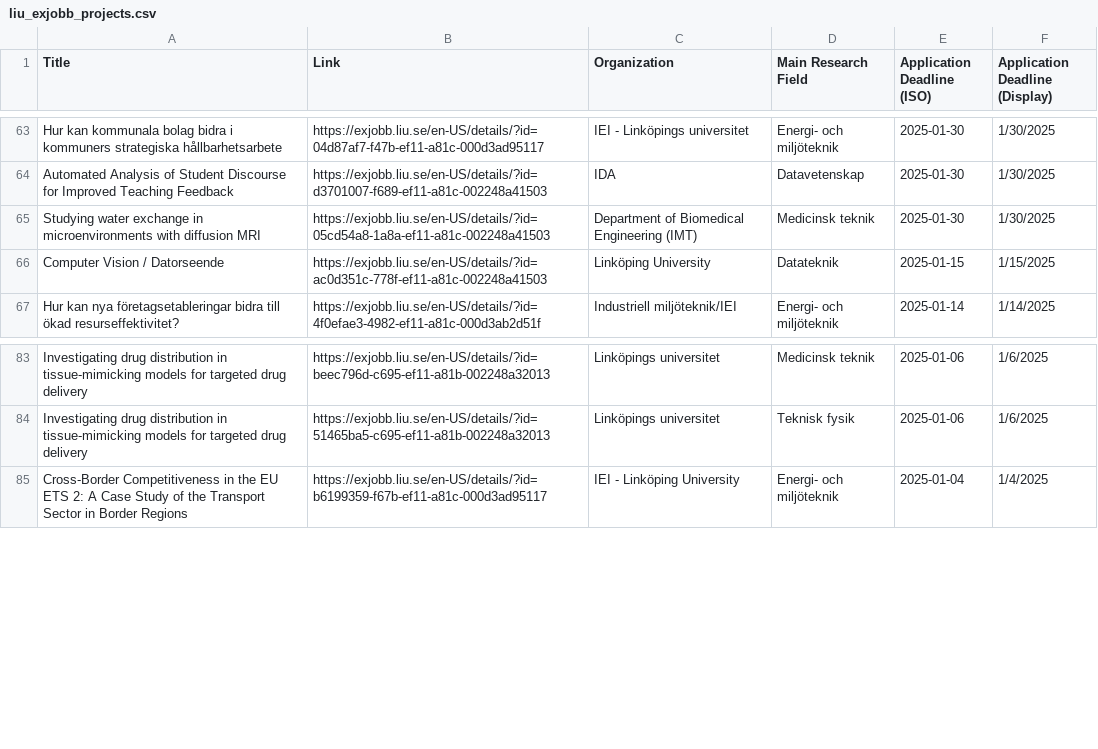
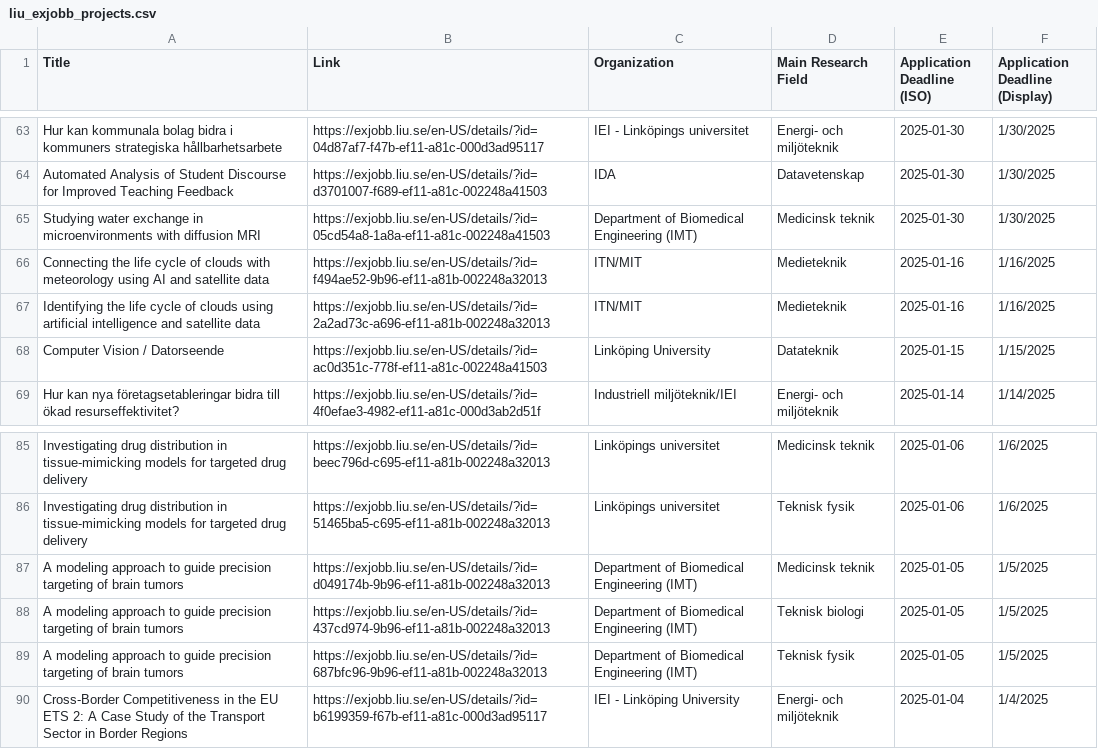
Before and after one commit to Qervas/exjobb, a CSV file: data/liu_exjobb_projects.csv, drawn as a sheet; only a part is shown, gaps mark what is left out; the diff names each change by its address in the sheet, - before the commit and + after, or states it on an @@ line.

```diff
--- a/data/liu_exjobb_projects.csv
+++ b/data/liu_exjobb_projects.csv
+row 66: Connecting the life cycle of clouds with meteorology using AI and satellite data | https://exjobb.liu.se/en-US/details/?id=f494ae52-9b96-ef11-a81b-002248a32013 | ITN/MIT | Medieteknik | 2025-01-16 | 1/16/2025
+row 67: Identifying the life cycle of clouds using artificial intelligence and satellite data | https://exjobb.liu.se/en-US/details/?id=2a2ad73c-a696-ef11-a81b-002248a32013 | ITN/MIT | Medieteknik | 2025-01-16 | 1/16/2025
+row 87: A modeling approach to guide precision targeting of brain tumors | https://exjobb.liu.se/en-US/details/?id=d049174b-9b96-ef11-a81b-002248a32013 | Department of Biomedical Engineering (IMT) | Medicinsk teknik | 2025-01-05 | 1/5/2025
+row 88: A modeling approach to guide precision targeting of brain tumors | https://exjobb.liu.se/en-US/details/?id=437cd974-9b96-ef11-a81b-002248a32013 | Department of Biomedical Engineering (IMT) | Teknisk biologi | 2025-01-05 | 1/5/2025
+row 89: A modeling approach to guide precision targeting of brain tumors | https://exjobb.liu.se/en-US/details/?id=687bfc96-9b96-ef11-a81b-002248a32013 | Department of Biomedical Engineering (IMT) | Teknisk fysik | 2025-01-05 | 1/5/2025
```
Also changed, not shown: 2 other files.
